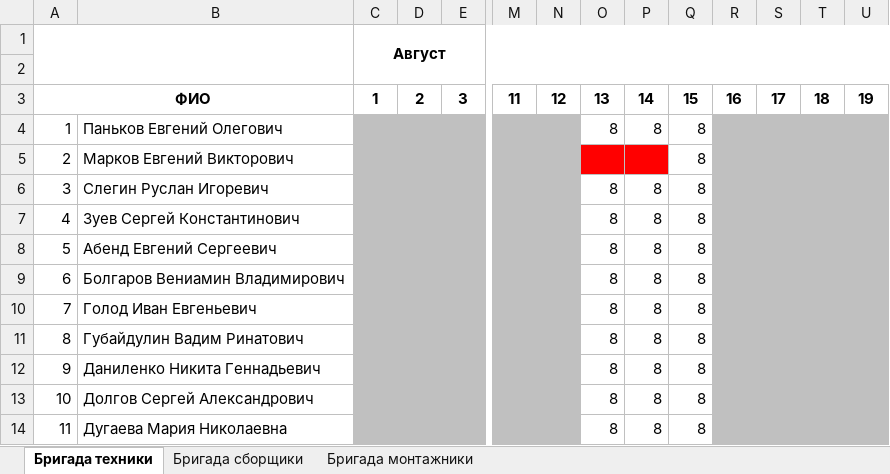
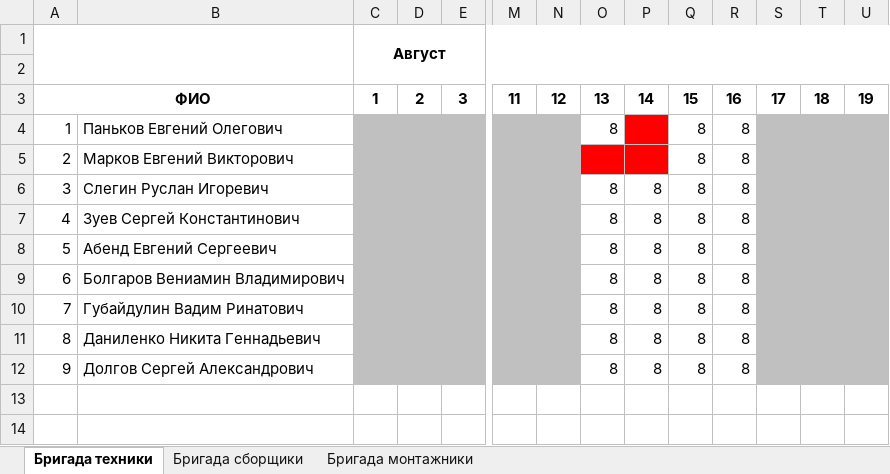
Before and after one commit to NexusNSK/BrigApp, an Excel workbook: Template.xlsx, sheet Бригада техники, drawn as a sheet; only a part is shown, gaps mark what is left out; values as stored, in another font and other column widths than the file's, no borders; removed rows and columns are numbered as before the commit, all else as after; rows hold the shown columns only; the diff names each change by its address in the sheet, - before the commit and + after, or states it on an @@ line.

```diff
--- a/Template.xlsx (sheet Бригада техники)
+++ b/Template.xlsx (sheet Бригада техники)
-P4: 8
+P4: (empty)
-P4 fill: none
+P4 fill: #FF0000
-R4:R9: (empty)
+R4:R9: 8
-R4:R9 fill: #C0C0C0
+R4:R9 fill: none
-row 10: 7 | Голод Иван Евгеньевич |  |  |  |  |  | 8 | 8 | 8
@@ column A renumbered between rows 10 and 12 @@
-R10:R12: (empty)
+R10:R12: 8
-R10:R12 fill: #C0C0C0
+R10:R12 fill: none
-row 14: 11 | Дугаева Мария Николаевна |  |  |  |  |  | 8 | 8 | 8
```
Also changed, not shown: 5 other files.
